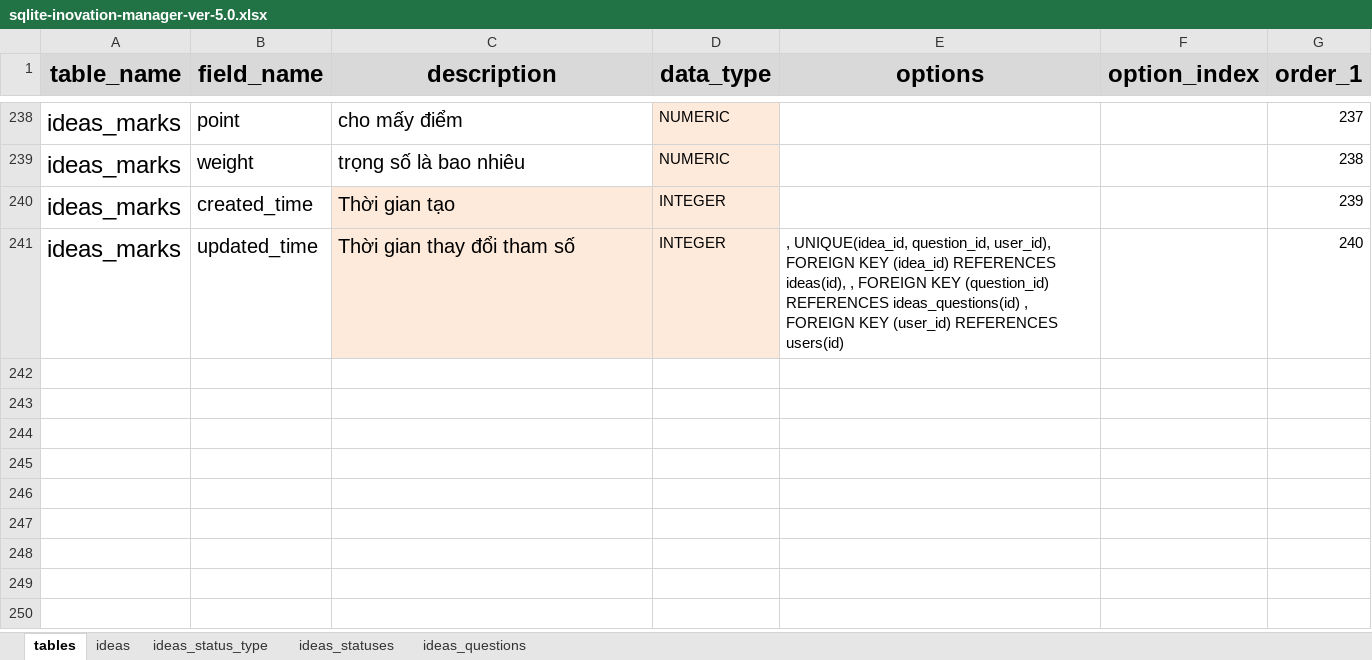
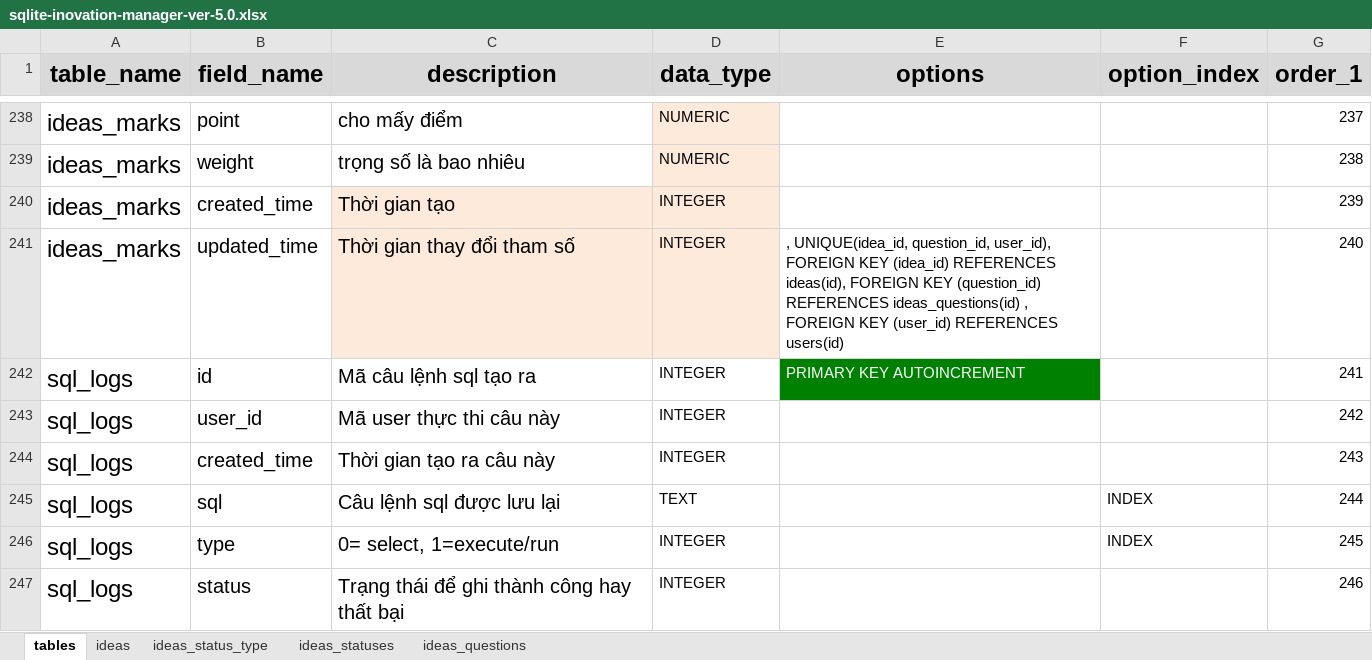
Before and after one commit to nvdinh185/dinh-inovation, an Excel workbook: db/excel/sqlite-inovation-manager-ver-5.0.xlsx, sheet tables, drawn as a sheet; only a part is shown, gaps mark what is left out; values as stored, in another font and other column widths than the file's, no borders; the diff names each change by its address in the sheet, - before the commit and + after, or states it on an @@ line.

Commit message:
select and export excel from any

```diff
--- a/db/excel/sqlite-inovation-manager-ver-5.0.xlsx (sheet tables)
+++ b/db/excel/sqlite-inovation-manager-ver-5.0.xlsx (sheet tables)
-E241 (options): …REFERENCES ideas(id), , FOREIGN KEY…
+E241 (options): …REFERENCES ideas(id), FOREIGN KEY…
+row 242: sql_logs | id | Mã câu lệnh sql tạo ra | INTEGER | PRIMARY KEY AUTOINCREMENT |  | 241
+row 243: sql_logs | user_id | Mã user thực thi câu này | INTEGER |  |  | 242
+row 244: sql_logs | created_time | Thời gian tạo ra câu này | INTEGER |  |  | 243
+row 245: sql_logs | sql | Câu lệnh sql được lưu lại | TEXT |  | INDEX | 244
+row 246: sql_logs | type | 0= select, 1=execute/run | INTEGER |  | INDEX | 245
+row 247: sql_logs | status | Trạng thái để ghi thành công hay thất bại | INTEGER |  |  | 246
```
Also changed, not shown: 8 other files.
